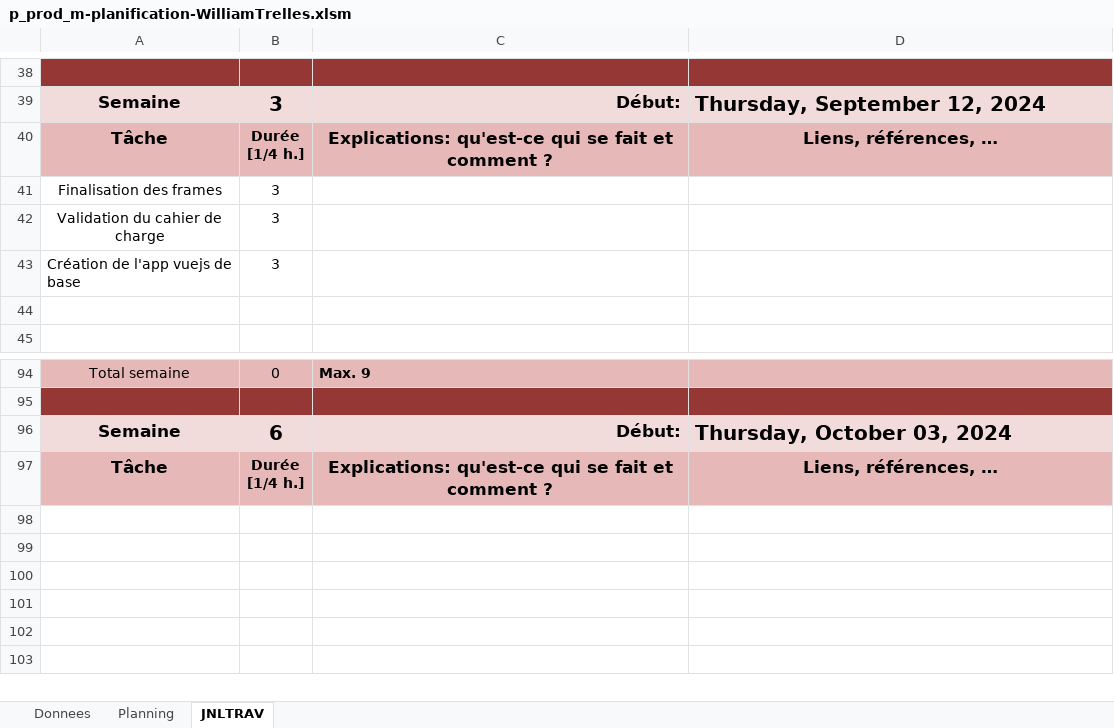
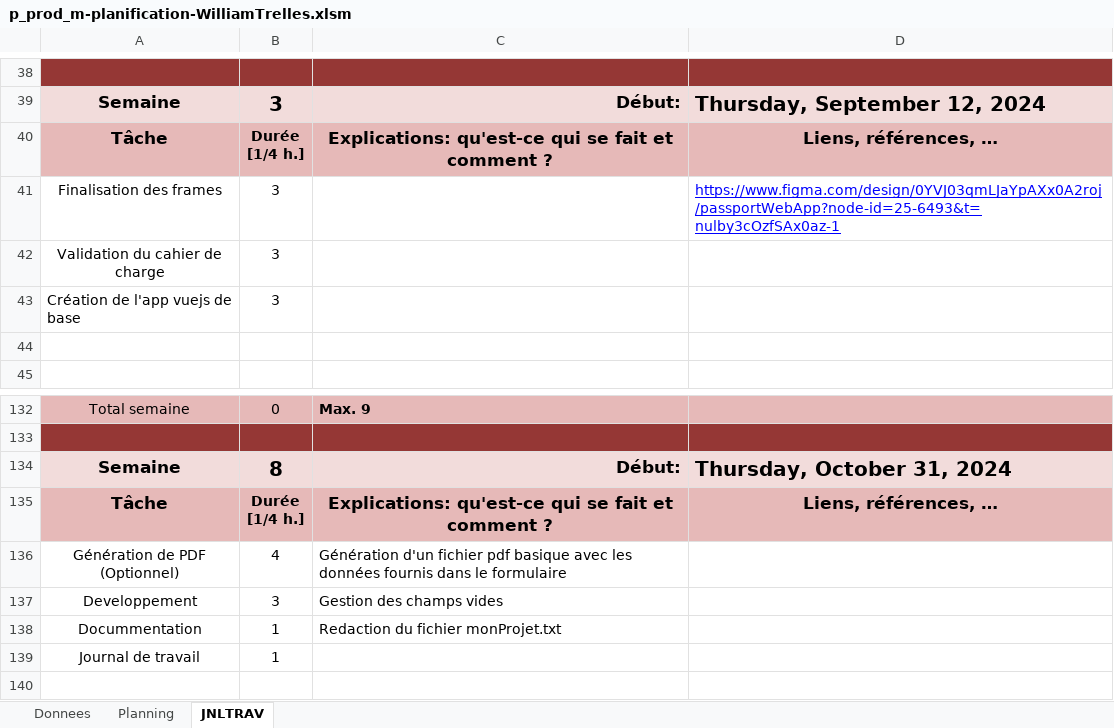
Before and after one commit to witrellesp/passportOrientation, an Excel workbook: doc/p_prod_m-planification-WilliamTrelles.xlsm, sheet JNLTRAV, drawn as a sheet; only a part is shown, gaps mark what is left out; the shorter side is filled out with more unchanged rows; values as stored, in another font and other column widths than the file's, no borders; charts and pictures not drawn; addresses are those after the commit; the diff covers the shown part only; the diff names each change by its address in the sheet, - before the commit and + after, or states it on an @@ line.

Commit message:
Update monProjet.txt et JdT

```diff
--- a/doc/p_prod_m-planification-WilliamTrelles.xlsm (sheet JNLTRAV)
+++ b/doc/p_prod_m-planification-WilliamTrelles.xlsm (sheet JNLTRAV)
-D41: (empty)
+D41: https://www.figma.com/design/0YVJ03qmLJaYpAXx0A2roj/passportWebApp?node-id=25-6493&t=nulby3cOzfSAx0az-1
-B134: 6
+B134: 8
-D134: Thursday, October 03, 2024
+D134: Thursday, October 31, 2024
+row 136: Génération de PDF (Optionnel) | 4 | Génération d'un fichier pdf basique avec les données fournis dans le formulaire
+row 137: Developpement | 3 | Gestion des champs vides
+row 138: Docummentation | 1 | Redaction du fichier monProjet.txt
+row 139: Journal de travail | 1
```
Also changed, not shown: 35 added rows, 39 removed rows, 3 moved rows, 3 edited cells and cell formats elsewhere in this sheet, formulas that keep their value, 2 other files.
